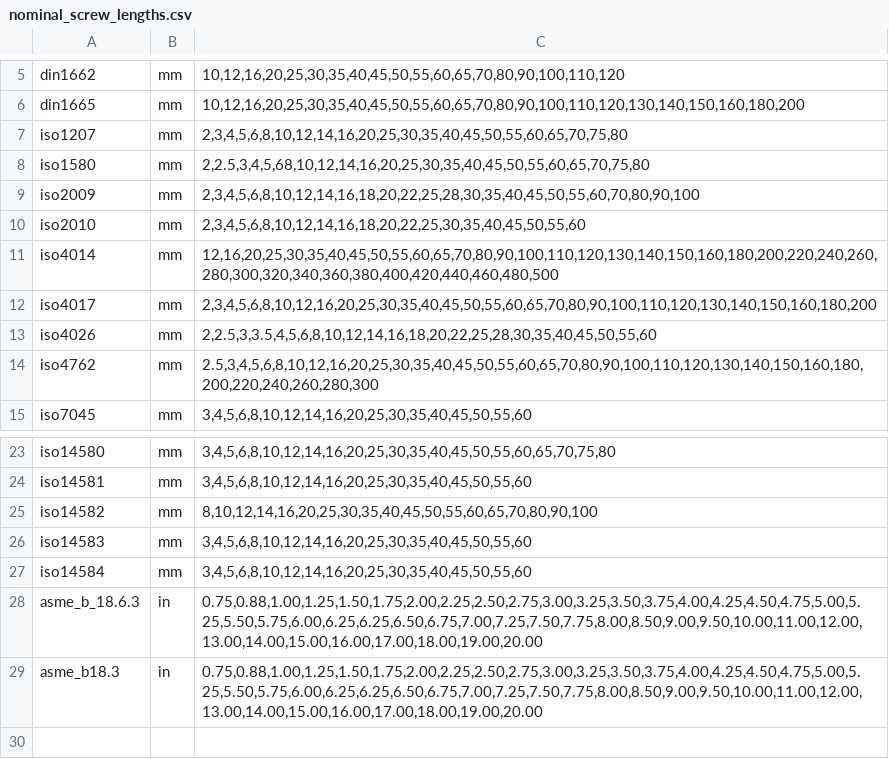
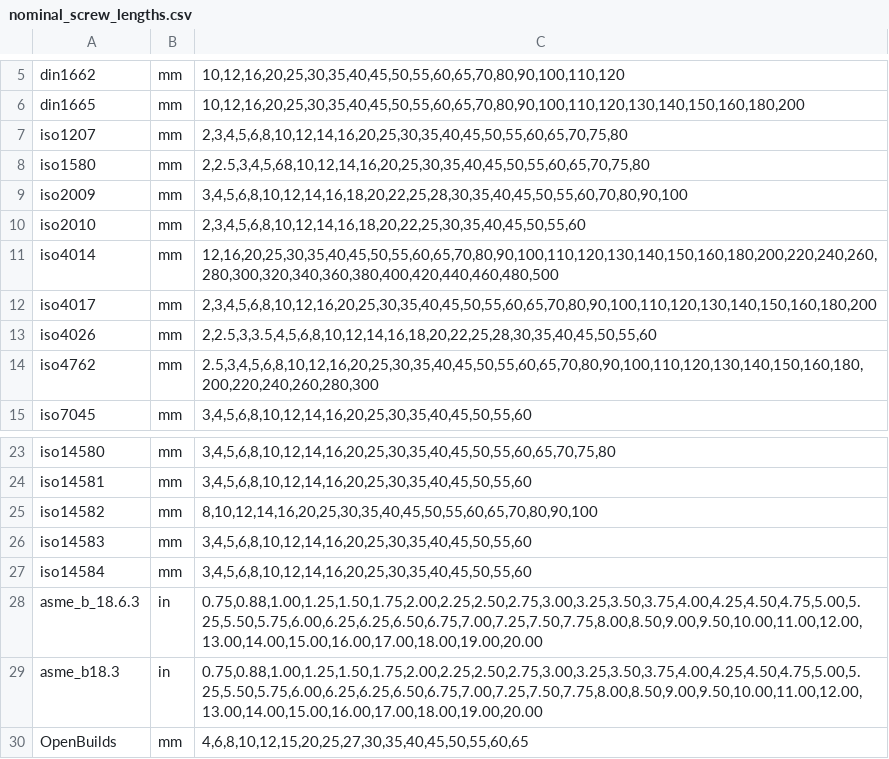
Before and after one commit to gumyr/bd_warehouse, a CSV file: src/bd_warehouse/data/nominal_screw_lengths.csv, drawn as a sheet; only a part is shown, gaps mark what is left out.

Commit message:
Removed invaild length, added OpenBuild screws

```diff
--- a/src/bd_warehouse/data/nominal_screw_lengths.csv
+++ b/src/bd_warehouse/data/nominal_screw_lengths.csv
@@ -8,3 +8,3 @@ iso1207,mm,"2,3,4,5,6,8,10,12,14,16,20,25,30,35,40,45,50,55,60,65,70,75,80"
 iso1580,mm,"2,2.5,3,4,5,68,10,12,14,16,20,25,30,35,40,45,50,55,60,65,70,75,80"
-iso2009,mm,"2,3,4,5,6,8,10,12,14,16,18,20,22,25,28,30,35,40,45,50,55,60,70,80,90,100"
+iso2009,mm,"3,4,5,6,8,10,12,14,16,18,20,22,25,28,30,35,40,45,50,55,60,70,80,90,100"
 iso2010,mm,"2,3,4,5,6,8,10,12,14,16,18,20,22,25,30,35,40,45,50,55,60"
@@ -29 +29,2 @@ asme_b_18.6.3,in,"0.75,0.88,1.00,1.25,1.50,1.75,2.00,2.25,2.50,2.75,3.00,3.25,3.
 asme_b18.3,in,"0.75,0.88,1.00,1.25,1.50,1.75,2.00,2.25,2.50,2.75,3.00,3.25,3.50,3.75,4.00,4.25,4.50,4.75,5.00,5.25,5.50,5.75,6.00,6.25,6.25,6.50,6.75,7.00,7.25,7.50,7.75,8.00,8.50,9.00,9.50,10.00,11.00,12.00,13.00,14.00,15.00,16.00,17.00,18.00,19.00,20.00"
+OpenBuilds,mm,"4,6,8,10,12,15,20,25,27,30,35,40,45,50,55,60,65"
```
